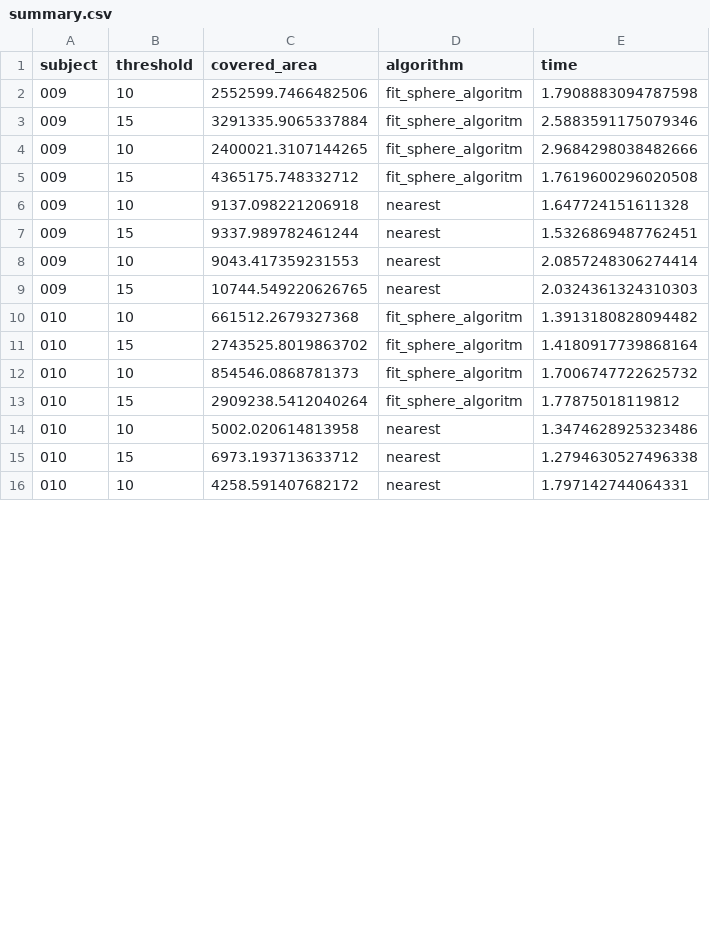
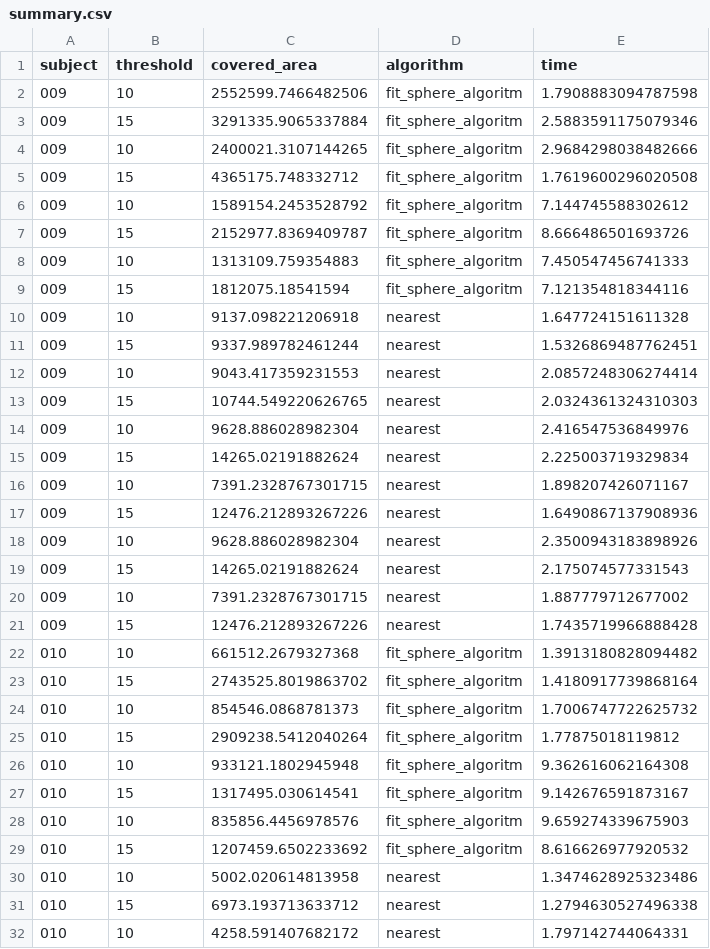
Before and after one commit to basgoncalves/msk_modelling_python, a CSV file: src/mri/hip_project/example_stls/summary.csv, drawn as a sheet; only a part is shown; the diff covers the shown part only.

Commit message:
summary results

```diff
--- a/src/mri/hip_project/example_stls/summary.csv
+++ b/src/mri/hip_project/example_stls/summary.csv
@@ -5,2 +5,6 @@ subject,threshold,covered_area,algorithm,time
 009,15,4365175.748332712,fit_sphere_algoritm,1.7619600296020508
+009,10,1589154.2453528792,fit_sphere_algoritm,7.144745588302612
+009,15,2152977.8369409787,fit_sphere_algoritm,8.666486501693726
+009,10,1313109.759354883,fit_sphere_algoritm,7.450547456741333
+009,15,1812075.18541594,fit_sphere_algoritm,7.121354818344116
 009,10,9137.098221206918,nearest,1.647724151611328
@@ -9,2 +13,10 @@ subject,threshold,covered_area,algorithm,time
 009,15,10744.549220626765,nearest,2.0324361324310303
+009,10,9628.886028982304,nearest,2.416547536849976
+009,15,14265.02191882624,nearest,2.225003719329834
+009,10,7391.2328767301715,nearest,1.898207426071167
+009,15,12476.212893267226,nearest,1.6490867137908936
+009,10,9628.886028982304,nearest,2.3500943183898926
+009,15,14265.02191882624,nearest,2.175074577331543
+009,10,7391.2328767301715,nearest,1.887779712677002
+009,15,12476.212893267226,nearest,1.7435719966888428
 010,10,661512.2679327368,fit_sphere_algoritm,1.3913180828094482
@@ -13,2 +25,6 @@ subject,threshold,covered_area,algorithm,time
 010,15,2909238.5412040264,fit_sphere_algoritm,1.77875018119812
+010,10,933121.1802945948,fit_sphere_algoritm,9.362616062164308
+010,15,1317495.030614541,fit_sphere_algoritm,9.142676591873167
+010,10,835856.4456978576,fit_sphere_algoritm,9.659274339675903
+010,15,1207459.6502233692,fit_sphere_algoritm,8.616626977920532
 010,10,5002.020614813958,nearest,1.3474628925323486
```
Also changed, not shown: 8 added rows and 1 edited cell elsewhere in this file, 20 other files.
